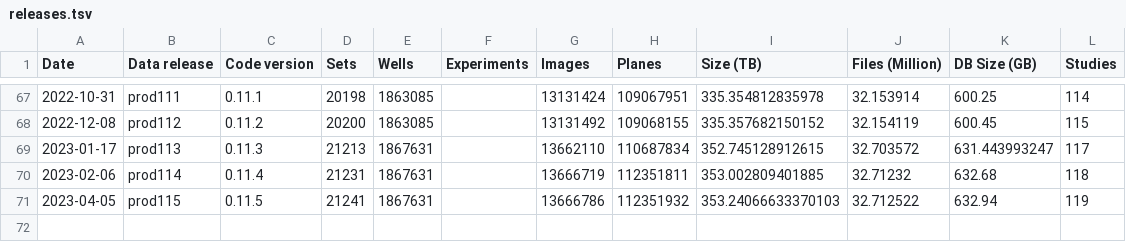
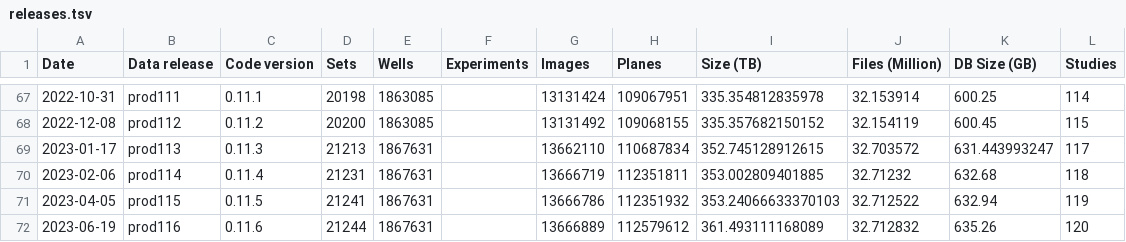
Before and after one commit to IDR/idr.openmicroscopy.org, a TSV file: _data/releases.tsv, drawn as a sheet; only a part is shown, gaps mark what is left out; the diff names each change by its address in the sheet, - before the commit and + after, or states it on an @@ line.

```diff
--- a/_data/releases.tsv
+++ b/_data/releases.tsv
+row 72: 2023-06-19 | prod116 | 0.11.6 | 21244 | 1867631 |  | 13666889 | 112579612 | 361.493111168089 | 32.712832 | 635.26 | 120
```
Also changed, not shown: _data/studies.tsv.
